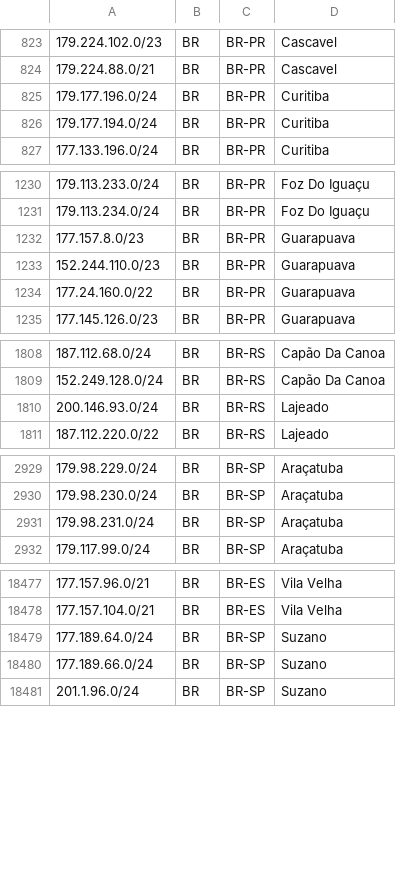
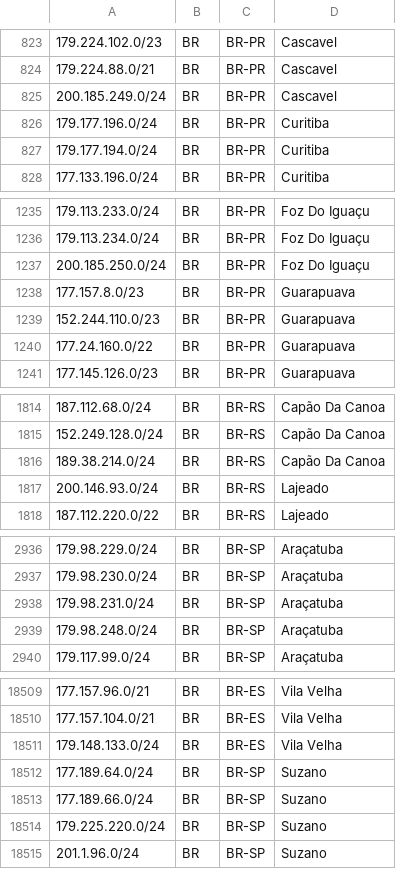
Before and after one commit to baleeiro17/geofeed-vivo, a CSV file: geofeed.csv, drawn as a sheet; only a part is shown, gaps mark what is left out; the diff covers the shown part only; the diff names each change by its address in the sheet, - before the commit and + after, or states it on an @@ line.

```diff
--- a/geofeed.csv
+++ b/geofeed.csv
+row 825: 200.185.249.0/24 | BR | BR-PR | Cascavel
+row 1237: 200.185.250.0/24 | BR | BR-PR | Foz Do Iguaçu
+row 1816: 189.38.214.0/24 | BR | BR-RS | Capão Da Canoa
+row 2939: 179.98.248.0/24 | BR | BR-SP | Araçatuba
+row 18511: 179.148.133.0/24 | BR | BR-ES | Vila Velha
+row 18514: 179.225.220.0/24 | BR | BR-SP | Suzano
```
Also changed, not shown: 30 added rows elsewhere in this file.
